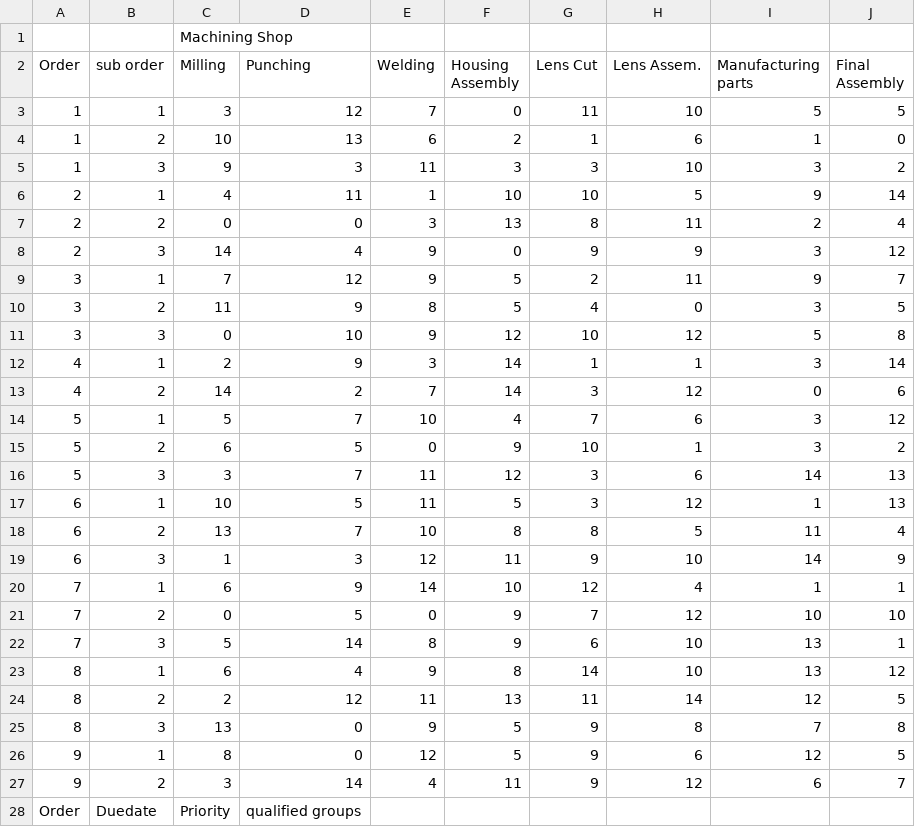
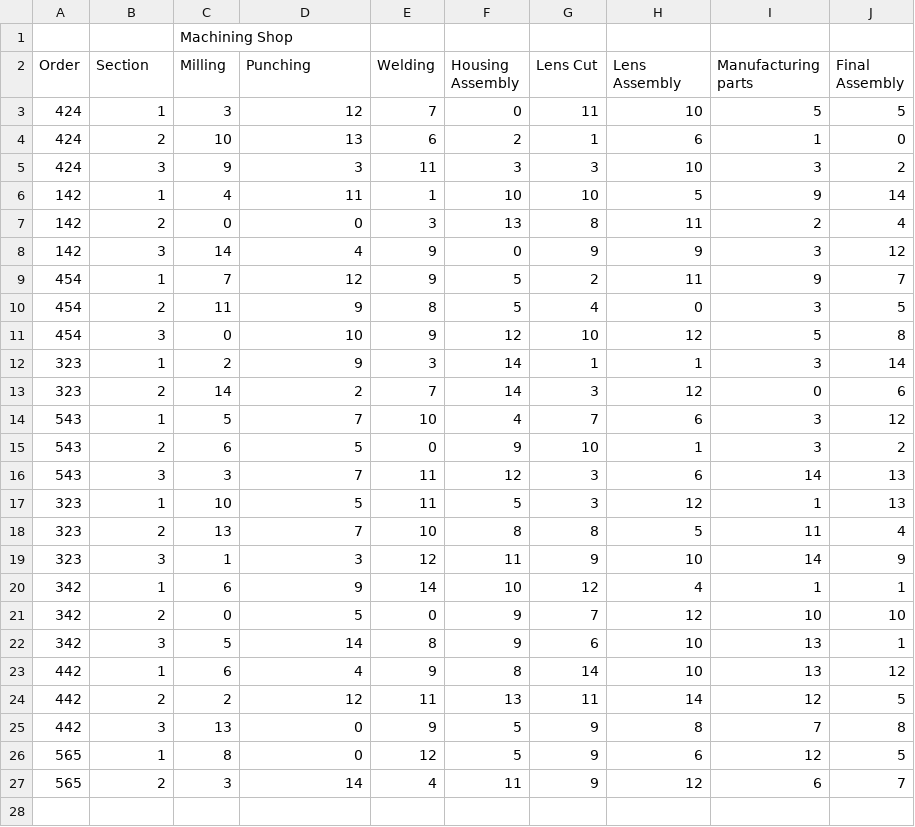
Before and after one commit to DangLe1996/Scheduling-python, a CSV file: ortools/input_ver2.1.csv, drawn as a sheet; only a part is shown; the diff covers the shown part only.

```diff
--- a/ortools/input_ver2.1.csv
+++ b/ortools/input_ver2.1.csv
@@ -1,28 +1,27 @@
 ,,Machining Shop,,,,,,,
-Order,sub order,Milling,Punching,Welding,Housing Assembly,Lens Cut,Lens Assem. ,Manufacturing parts,Final Assembly
-1,1,3,12,7,0,11,10,5,5
-1,2,10,13,6,2,1,6,1,0
-1,3,9,3,11,3,3,10,3,2
-2,1,4,11,1,10,10,5,9,14
-2,2,0,0,3,13,8,11,2,4
-2,3,14,4,9,0,9,9,3,12
-3,1,7,12,9,5,2,11,9,7
-3,2,11,9,8,5,4,0,3,5
-3,3,0,10,9,12,10,12,5,8
-4,1,2,9,3,14,1,1,3,14
-4,2,14,2,7,14,3,12,0,6
-5,1,5,7,10,4,7,6,3,12
-5,2,6,5,0,9,10,1,3,2
-5,3,3,7,11,12,3,6,14,13
-6,1,10,5,11,5,3,12,1,13
-6,2,13,7,10,8,8,5,11,4
-6,3,1,3,12,11,9,10,14,9
-7,1,6,9,14,10,12,4,1,1
-7,2,0,5,0,9,7,12,10,10
-7,3,5,14,8,9,6,10,13,1
-8,1,6,4,9,8,14,10,13,12
-8,2,2,12,11,13,11,14,12,5
-8,3,13,0,9,5,9,8,7,8
-9,1,8,0,12,5,9,6,12,5
-9,2,3,14,4,11,9,12,6,7
-Order,Duedate,Priority,qualified groups,,,,,,
+Order,Section,Milling,Punching,Welding,Housing Assembly,Lens Cut,Lens Assembly,Manufacturing parts,Final Assembly
+424,1,3,12,7,0,11,10,5,5
+424,2,10,13,6,2,1,6,1,0
+424,3,9,3,11,3,3,10,3,2
+142,1,4,11,1,10,10,5,9,14
+142,2,0,0,3,13,8,11,2,4
+142,3,14,4,9,0,9,9,3,12
+454,1,7,12,9,5,2,11,9,7
+454,2,11,9,8,5,4,0,3,5
+454,3,0,10,9,12,10,12,5,8
+323,1,2,9,3,14,1,1,3,14
+323,2,14,2,7,14,3,12,0,6
+543,1,5,7,10,4,7,6,3,12
+543,2,6,5,0,9,10,1,3,2
+543,3,3,7,11,12,3,6,14,13
+323,1,10,5,11,5,3,12,1,13
+323,2,13,7,10,8,8,5,11,4
+323,3,1,3,12,11,9,10,14,9
+342,1,6,9,14,10,12,4,1,1
+342,2,0,5,0,9,7,12,10,10
+342,3,5,14,8,9,6,10,13,1
+442,1,6,4,9,8,14,10,13,12
+442,2,2,12,11,13,11,14,12,5
+442,3,13,0,9,5,9,8,7,8
+565,1,8,0,12,5,9,6,12,5
+565,2,3,14,4,11,9,12,6,7
```
Also changed, not shown: 8 removed rows elsewhere in this file, ortools/assembly-input-1.csv, 4 other files.
